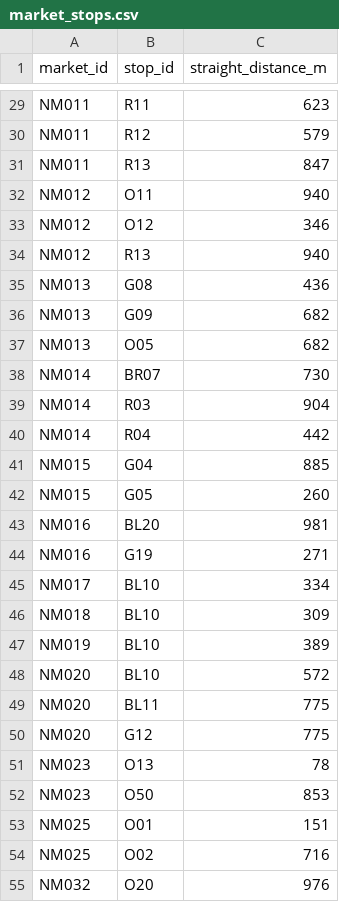
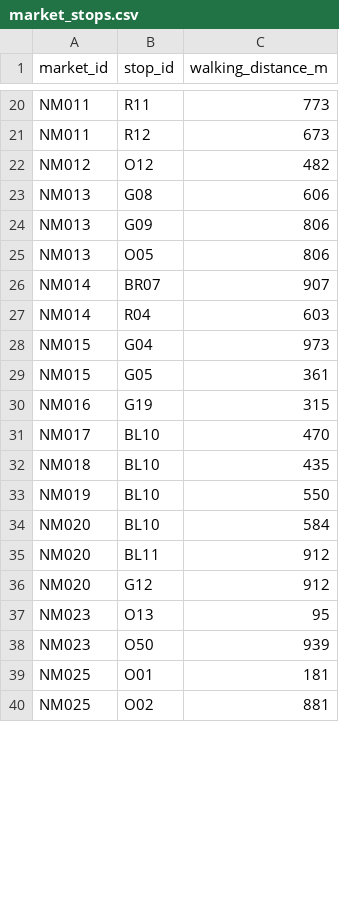
Before and after one commit to eason-hongyiyeh/Multi-objective-route-optimization, a CSV file: night_markets/market_stops.csv, drawn as a sheet; only a part is shown, gaps mark what is left out; removed rows and columns are numbered as before the commit, all else as after; the diff covers the shown part only; the diff names each change by its address in the sheet, - before the commit and + after, or states it on an @@ line.

```diff
--- a/night_markets/market_stops.csv
+++ b/night_markets/market_stops.csv
-C1: straight_distance_m
+C1: walking_distance_m
-C20 (walking_distance_m): 623
+C20 (walking_distance_m): 773
-C21 (walking_distance_m): 579
+C21 (walking_distance_m): 673
-row 31: NM011 | R13 | 847
-row 32: NM012 | O11 | 940
-C22 (walking_distance_m): 346
+C22 (walking_distance_m): 482
-row 34: NM012 | R13 | 940
-C23 (walking_distance_m): 436
+C23 (walking_distance_m): 606
-C24:C25 (walking_distance_m): 682
+C24:C25 (walking_distance_m): 806
-C26 (walking_distance_m): 730
+C26 (walking_distance_m): 907
-row 39: NM014 | R03 | 904
-C27 (walking_distance_m): 442
+C27 (walking_distance_m): 603
-C28 (walking_distance_m): 885
+C28 (walking_distance_m): 973
-C29 (walking_distance_m): 260
+C29 (walking_distance_m): 361
-row 43: NM016 | BL20 | 981
-C30 (walking_distance_m): 271
+C30 (walking_distance_m): 315
-C31 (walking_distance_m): 334
+C31 (walking_distance_m): 470
-C32 (walking_distance_m): 309
+C32 (walking_distance_m): 435
-C33 (walking_distance_m): 389
+C33 (walking_distance_m): 550
-C34 (walking_distance_m): 572
+C34 (walking_distance_m): 584
-C35:C36 (walking_distance_m): 775
+C35:C36 (walking_distance_m): 912
-C37 (walking_distance_m): 78
+C37 (walking_distance_m): 95
-C38 (walking_distance_m): 853
+C38 (walking_distance_m): 939
-C39 (walking_distance_m): 151
+C39 (walking_distance_m): 181
-C40 (walking_distance_m): 716
+C40 (walking_distance_m): 881
-row 55: NM032 | O20 | 976
```
Also changed, not shown: 11 removed rows and 27 edited cells elsewhere in this file, night_markets/night_markets.csv, 5 other files.
